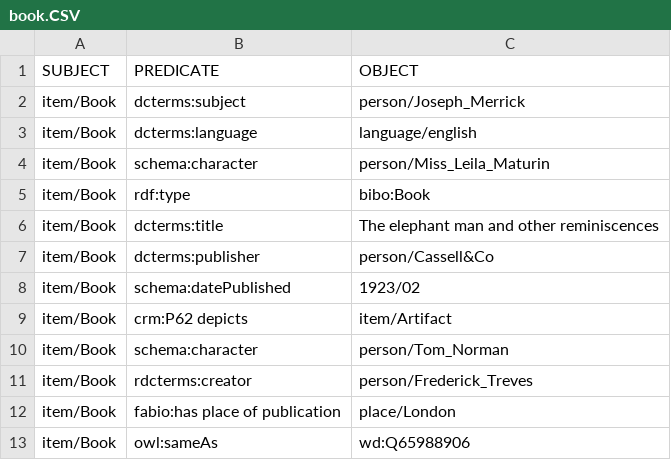
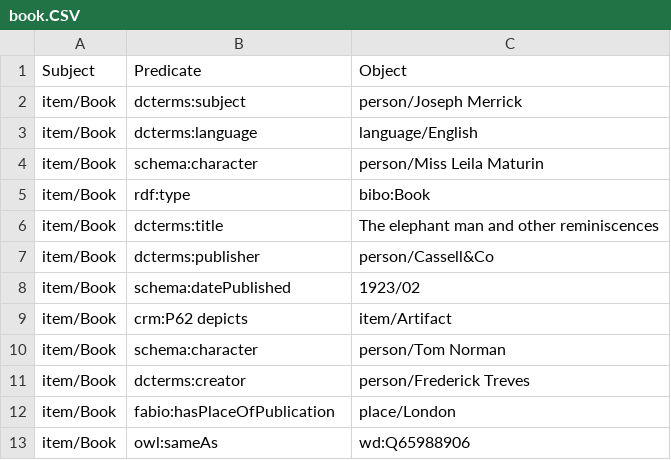
Before and after one commit to the-elephant-man/project, a CSV file: items-csv/book.CSV, drawn as a sheet.

```diff
--- a/items-csv/book.CSV
+++ b/items-csv/book.CSV
@@ -1,5 +1,5 @@
-SUBJECT;PREDICATE;OBJECT
-item/Book;dcterms:subject;person/Joseph_Merrick
-item/Book;dcterms:language;language/english
-item/Book;schema:character;person/Miss_Leila_Maturin
+Subject;Predicate;Object
+item/Book;dcterms:subject;person/Joseph Merrick
+item/Book;dcterms:language;language/English
+item/Book;schema:character;person/Miss Leila Maturin
 item/Book;rdf:type;bibo:Book
@@ -9,5 +9,5 @@ item/Book;schema:datePublished;1923/02
 item/Book;crm:P62 depicts;item/Artifact
-item/Book;schema:character;person/Tom_Norman
-item/Book;rdcterms:creator;person/Frederick_Treves
-item/Book;fabio:has place of publication;place/London
+item/Book;schema:character;person/Tom Norman
+item/Book;dcterms:creator;person/Frederick Treves
+item/Book;fabio:hasPlaceOfPublication;place/London
 item/Book;owl:sameAs;wd:Q65988906
```
Also changed, not shown: items-csv/Artifact.CSV, items-csv/JournalArticle.csv, 15 other files.
